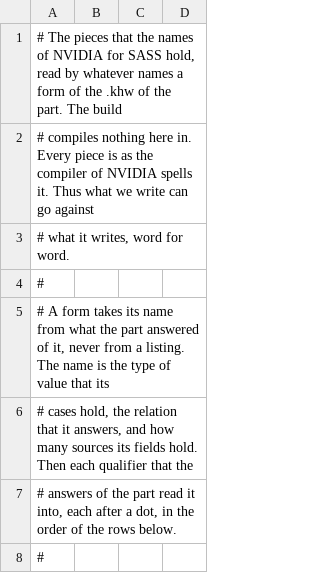
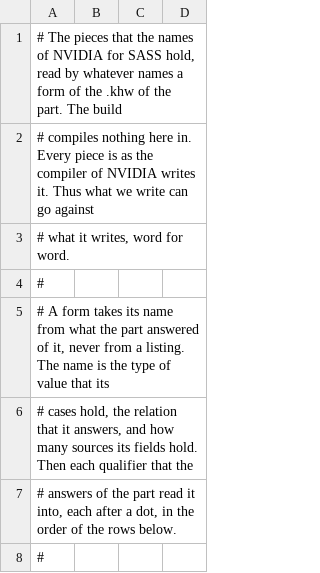
Before and after one commit to dstroy0/orior, a TSV file: src/cu/transpiler/vendor_bin_layouts/nvidia/mnemonic_nvidia.tsv, drawn as a sheet; only a part is shown.

Commit message:
mnemonic_nvidia.tsv says writes for spells, a word that the prose tool bans in comments, which 02909a273 added.

```diff
--- a/src/cu/transpiler/vendor_bin_layouts/nvidia/mnemonic_nvidia.tsv
+++ b/src/cu/transpiler/vendor_bin_layouts/nvidia/mnemonic_nvidia.tsv
@@ -1,3 +1,3 @@
 # The pieces that the names of NVIDIA for SASS hold, read by whatever names a form of the .khw of the part. The build
-# compiles nothing here in. Every piece is as the compiler of NVIDIA spells it. Thus what we write can go against
+# compiles nothing here in. Every piece is as the compiler of NVIDIA writes it. Thus what we write can go against
 # what it writes, word for word.
```
Also changed, not shown: utils/maint/prose/prose_ratchet.tsv.
